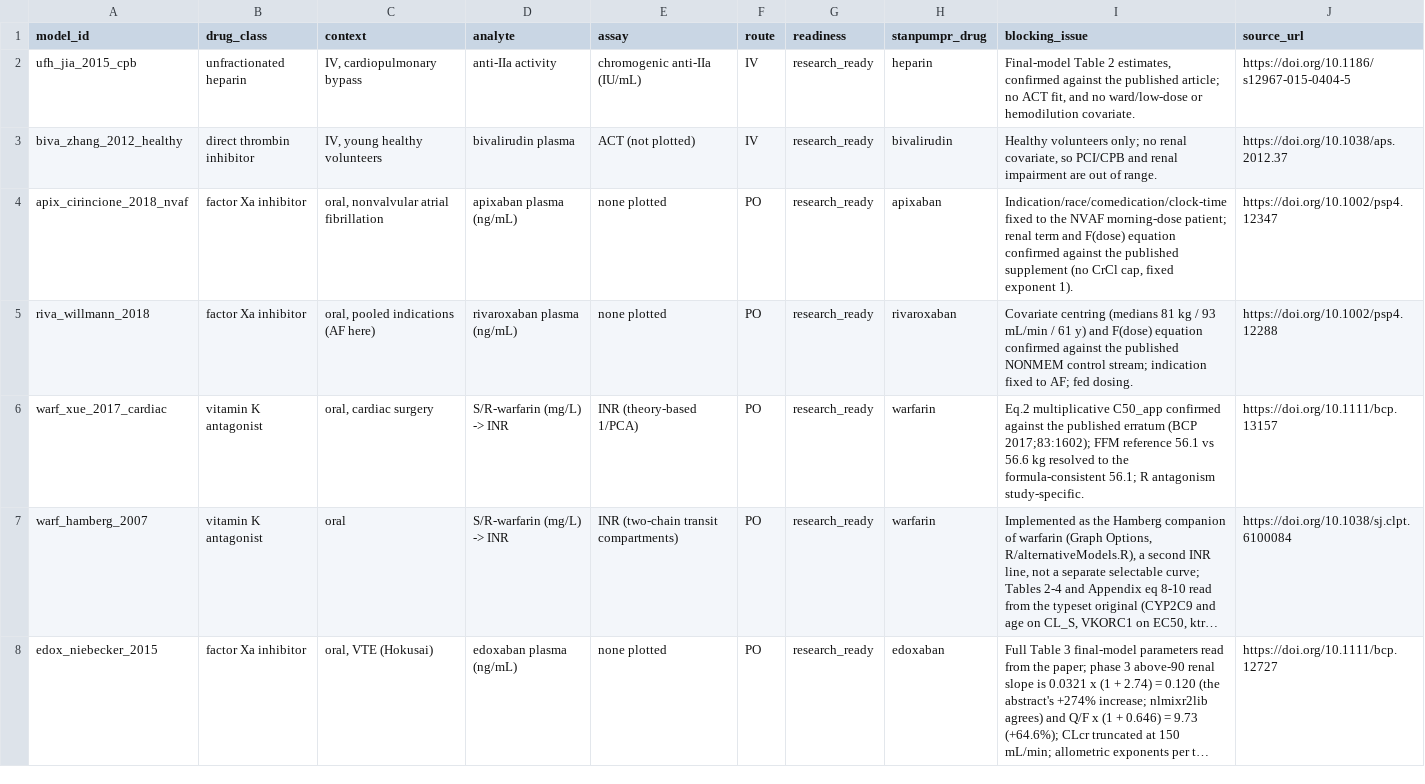
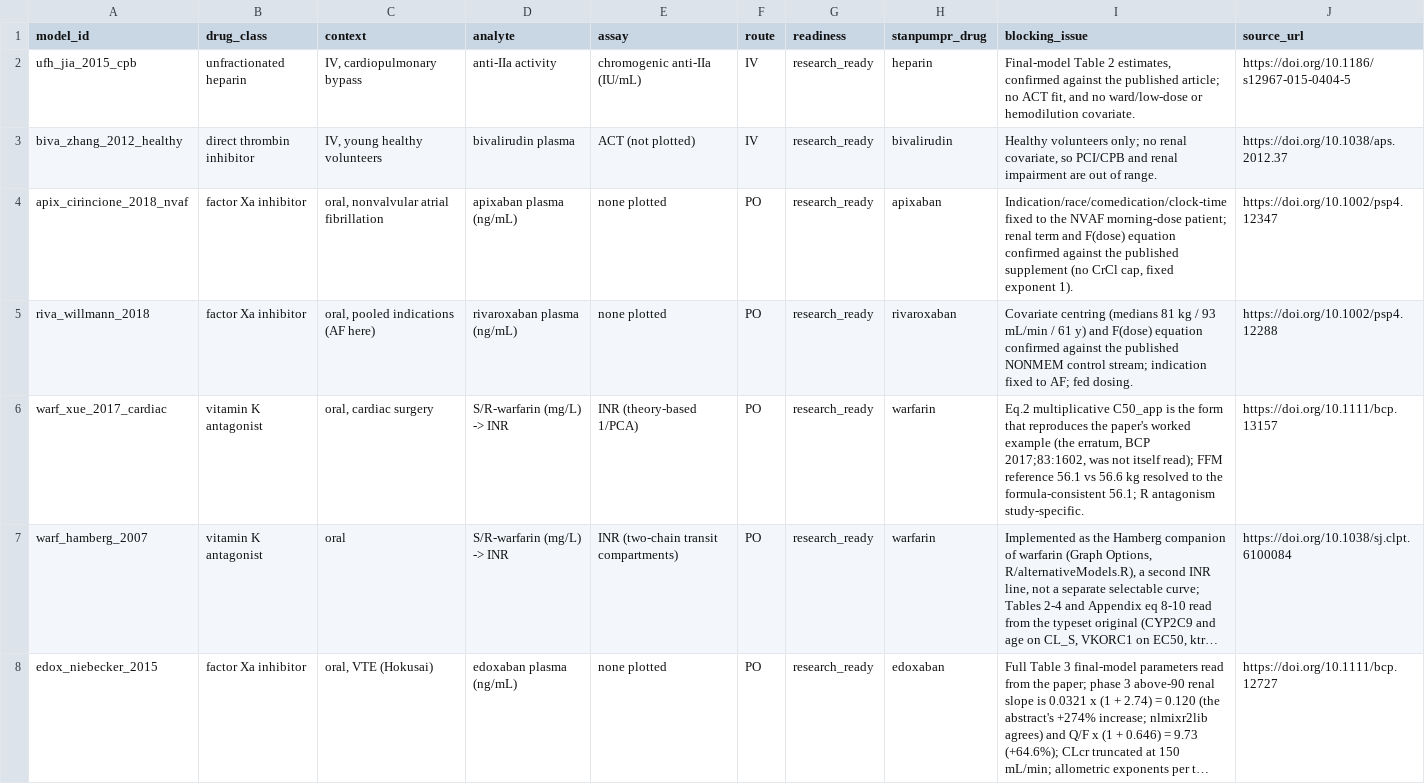
Before and after one commit to StevenLShafer/stanpumpR, a CSV file: inst/extdata/anticoagulantRegistry.csv, drawn as a sheet; only a part is shown; long unchanged cells end in …; the diff names each change by its address in the sheet, - before the commit and + after, or states it on an @@ line.

```diff
--- a/inst/extdata/anticoagulantRegistry.csv
+++ b/inst/extdata/anticoagulantRegistry.csv
-I6 (blocking_issue): …multiplicative C50_app confirmed against the published erratum (BCP 2017;83:1602); FFM reference…
+I6 (blocking_issue): …multiplicative C50_app is the form that reproduces the paper's worked example (the erratum, BCP 2017;83:1602, was not itself read); FFM reference…
```
Also changed, not shown: inst/extdata/anticoagulantParameters.csv, inst/extdata/drugDefaults_global.csv, 32 other files.
